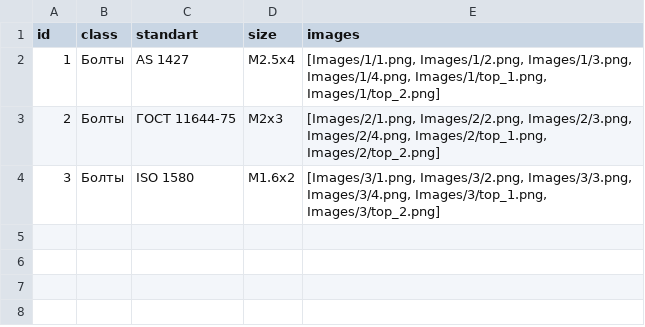
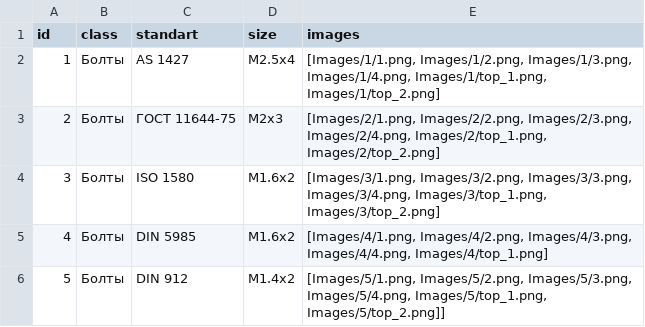
Before and after one commit to Shrek4/cad-dataset, a CSV file: Data.csv, drawn as a sheet; the diff names each change by its address in the sheet, - before the commit and + after, or states it on an @@ line.

```diff
--- a/Data.csv
+++ b/Data.csv
+row 5: 4 | Болты | DIN 5985 | M1.6x2 | [Images/4/1.png, Images/4/2.png, Images/4/3.png, Images/4/4.png, Images/4/top_1.png]
+row 6: 5 | Болты | DIN 912 | M1.4x2 | [Images/5/1.png, Images/5/2.png, Images/5/3.png, Images/5/4.png, Images/5/top_1.png, Images/5/top_2.png]]
```
Also changed, not shown: 11 other files.
